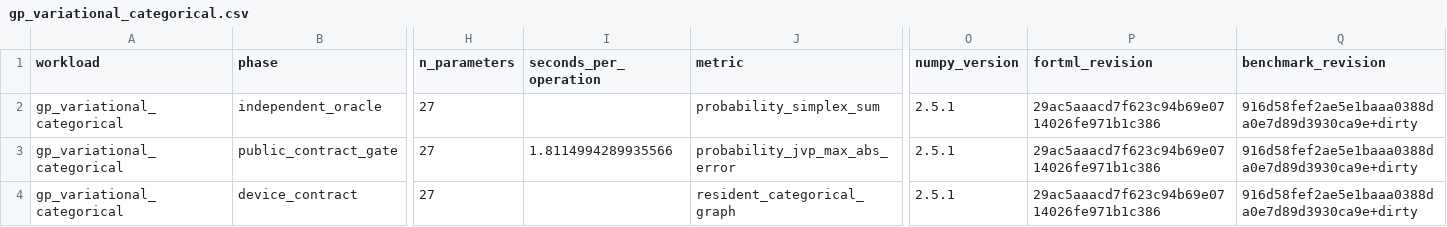
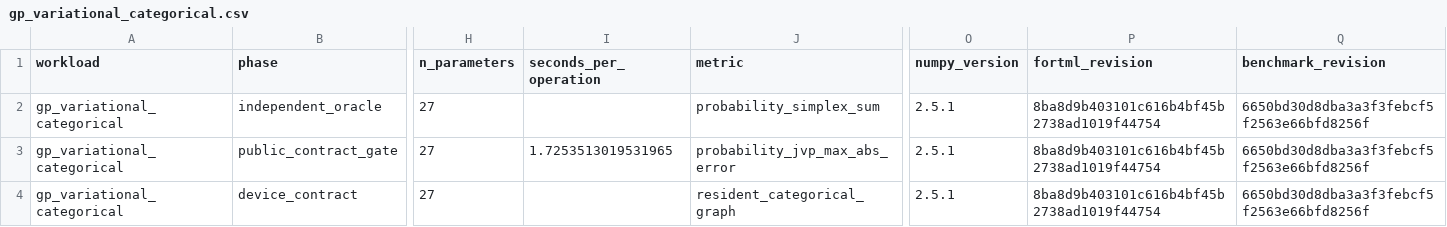
Before and after one commit to lazy-fortran/fortml-bench, a CSV file: results/gp_variational_categorical.csv, drawn as a sheet; only a part is shown, gaps mark what is left out; the diff names each change by its address in the sheet, - before the commit and + after, or states it on an @@ line.

Commit message:
bench: refresh categorical GP source pin

```diff
--- a/results/gp_variational_categorical.csv
+++ b/results/gp_variational_categorical.csv
-P2:P4 (fortml_revision): 29ac5aaacd7f623c94b69e0714026fe971b1c386
+P2:P4 (fortml_revision): 8ba8d9b403101c616b4bf45b2738ad1019f44754
-Q2:Q4 (benchmark_revision): 916d58fef2ae5e1baaa0388da0e7d89d3930ca9e+dirty
+Q2:Q4 (benchmark_revision): 6650bd30d8dba3a3f3febcf5f2563e66bfd8256f
-I3 (seconds_per_operation): 1.8114994289935566
+I3 (seconds_per_operation): 1.7253513019531965
```
